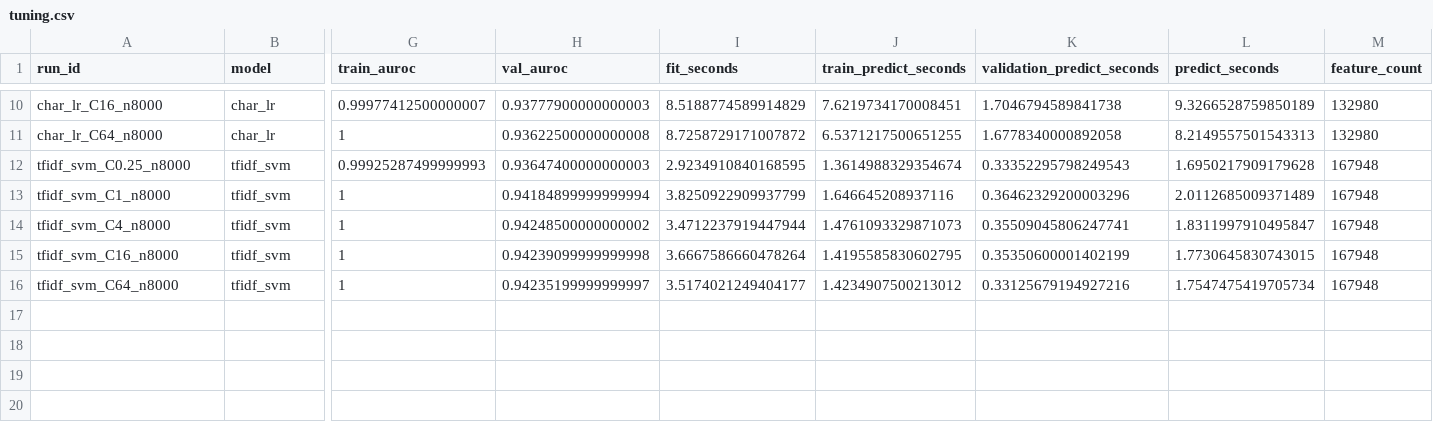
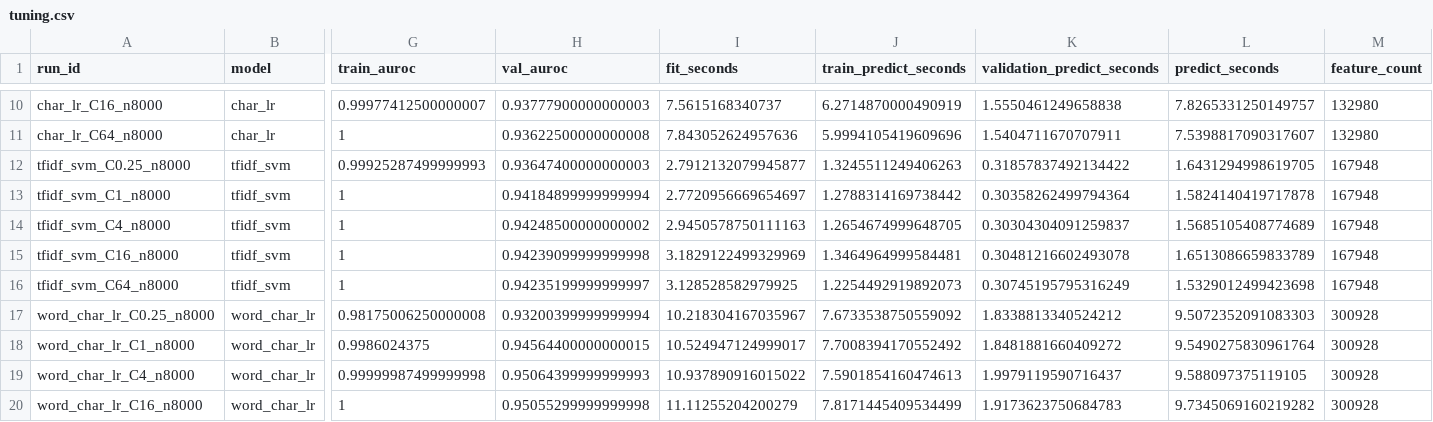
Before and after one commit to sekhari/human-or-ai-submissions, a CSV file: submissions/group-number-34/results/tuning.csv, drawn as a sheet; only a part is shown, gaps mark what is left out; rows hold the shown columns only; the diff covers the shown part only; the diff names each change by its address in the sheet, - before the commit and + after, or states it on an @@ line.

```diff
--- a/submissions/group-number-34/results/tuning.csv
+++ b/submissions/group-number-34/results/tuning.csv
-I10 (fit_seconds): 8.5188774589914829
+I10 (fit_seconds): 7.5615168340737
-J10 (train_predict_seconds): 7.6219734170008451
+J10 (train_predict_seconds): 6.2714870000490919
-K10 (validation_predict_seconds): 1.7046794589841738
+K10 (validation_predict_seconds): 1.5550461249658838
-L10 (predict_seconds): 9.3266528759850189
+L10 (predict_seconds): 7.8265331250149757
-I11 (fit_seconds): 8.7258729171007872
+I11 (fit_seconds): 7.843052624957636
-J11 (train_predict_seconds): 6.5371217500651255
+J11 (train_predict_seconds): 5.9994105419609696
-K11 (validation_predict_seconds): 1.6778340000892058
+K11 (validation_predict_seconds): 1.5404711670707911
-L11 (predict_seconds): 8.2149557501543313
+L11 (predict_seconds): 7.5398817090317607
-I12 (fit_seconds): 2.9234910840168595
+I12 (fit_seconds): 2.7912132079945877
-J12 (train_predict_seconds): 1.3614988329354674
+J12 (train_predict_seconds): 1.3245511249406263
-K12 (validation_predict_seconds): 0.33352295798249543
+K12 (validation_predict_seconds): 0.31857837492134422
-L12 (predict_seconds): 1.6950217909179628
+L12 (predict_seconds): 1.6431294998619705
-I13 (fit_seconds): 3.8250922909937799
+I13 (fit_seconds): 2.7720956669654697
-J13 (train_predict_seconds): 1.646645208937116
+J13 (train_predict_seconds): 1.2788314169738442
-K13 (validation_predict_seconds): 0.36462329200003296
+K13 (validation_predict_seconds): 0.30358262499794364
-L13 (predict_seconds): 2.0112685009371489
+L13 (predict_seconds): 1.5824140419717878
-I14 (fit_seconds): 3.4712237919447944
+I14 (fit_seconds): 2.9450578750111163
-J14 (train_predict_seconds): 1.4761093329871073
+J14 (train_predict_seconds): 1.2654674999648705
-K14 (validation_predict_seconds): 0.35509045806247741
+K14 (validation_predict_seconds): 0.30304304091259837
-L14 (predict_seconds): 1.8311997910495847
+L14 (predict_seconds): 1.5685105408774689
-I15 (fit_seconds): 3.6667586660478264
+I15 (fit_seconds): 3.1829122499329969
-J15 (train_predict_seconds): 1.4195585830602795
+J15 (train_predict_seconds): 1.3464964999584481
-K15 (validation_predict_seconds): 0.35350600001402199
+K15 (validation_predict_seconds): 0.30481216602493078
-L15 (predict_seconds): 1.7730645830743015
+L15 (predict_seconds): 1.6513086659833789
-I16 (fit_seconds): 3.5174021249404177
+I16 (fit_seconds): 3.128528582979925
-J16 (train_predict_seconds): 1.4234907500213012
+J16 (train_predict_seconds): 1.2254492919892073
-K16 (validation_predict_seconds): 0.33125679194927216
+K16 (validation_predict_seconds): 0.30745195795316249
-L16 (predict_seconds): 1.7547475419705734
+L16 (predict_seconds): 1.5329012499423698
+row 17: word_char_lr_C0.25_n8000 | word_char_lr | 0.98175006250000008 | 0.93200399999999994 | 10.218304167035967 | 7.6733538750559092 | 1.8338813340524212 | 9.5072352091083303 | 300928
+row 18: word_char_lr_C1_n8000 | word_char_lr | 0.9986024375 | 0.94564400000000015 | 10.524947124999017 | 7.7008394170552492 | 1.8481881660409272 | 9.5490275830961764 | 300928
+row 19: word_char_lr_C4_n8000 | word_char_lr | 0.99999987499999998 | 0.95064399999999993 | 10.937890916015022 | 7.5901854160474613 | 1.9979119590716437 | 9.588097375119105 | 300928
+row 20: word_char_lr_C16_n8000 | word_char_lr | 1 | 0.95055299999999998 | 11.11255204200279 | 7.8171445409534499 | 1.9173623750684783 | 9.7345069160219282 | 300928
```
Also changed, not shown: 1 added row and 32 edited cells elsewhere in this file, submissions/group-number-34/results/comparison_selected.csv, submissions/group-number-34/results/learning_curve.csv, 3 other files.
